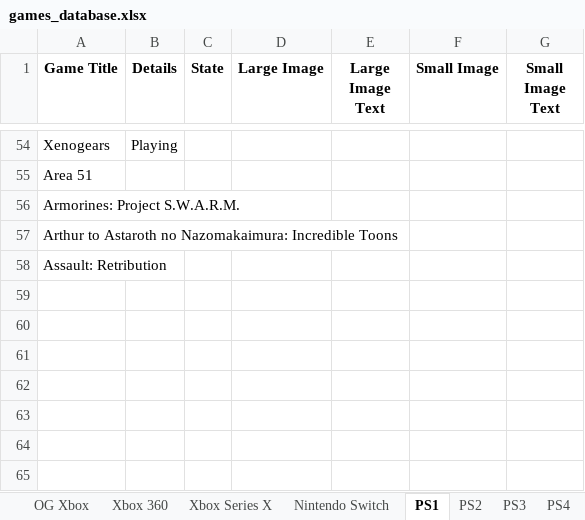
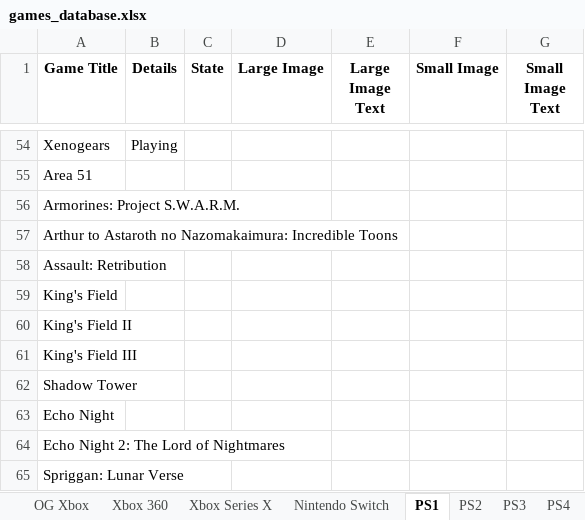
Before and after one commit to The1Azreen/JustAnotherDiscordRichPresenceApp, an Excel workbook: games_database.xlsx, sheet PS1, drawn as a sheet; only a part is shown, gaps mark what is left out; values as stored, in another font and other column widths than the file's, no borders; the diff names each change by its address in the sheet, - before the commit and + after, or states it on an @@ line.

Commit message:
. Updated the gamedatabase

```diff
--- a/games_database.xlsx (sheet PS1)
+++ b/games_database.xlsx (sheet PS1)
+row 59: King's Field
+row 60: King's Field II
+row 61: King's Field III
+row 62: Shadow Tower
+row 63: Echo Night
+row 64: Echo Night 2: The Lord of Nightmares
+row 65: Spriggan: Lunar Verse
```
